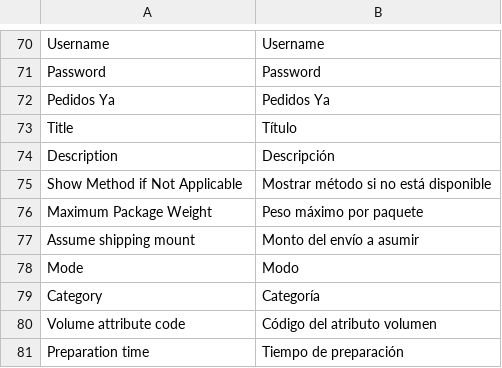
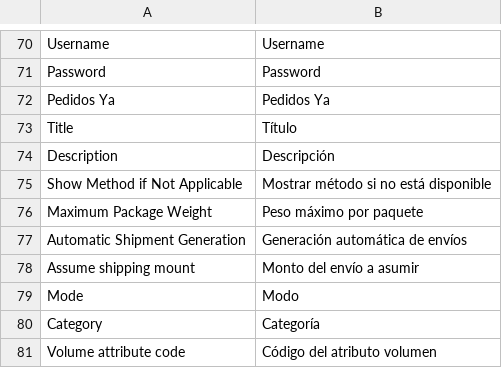
Before and after one commit to improntus/module-pedidosya, a CSV file: i18n/es_AR.csv, drawn as a sheet; only a part is shown, gaps mark what is left out; the shorter side is filled out with more unchanged rows.

Commit message:
Add automatic shipment generation option

```diff
--- a/i18n/es_AR.csv
+++ b/i18n/es_AR.csv
@@ -76,2 +76,3 @@ Description,Descripción
 "Maximum Package Weight","Peso máximo por paquete"
+"Automatic Shipment Generation","Generación automática de envíos"
 "Assume shipping mount","Monto del envío a asumir"
```
Also changed, not shown: i18n/es_BO.csv, i18n/es_CL.csv, 10 other files.
